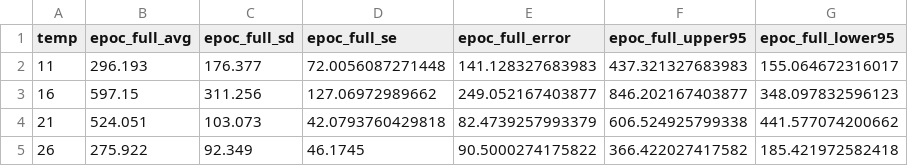
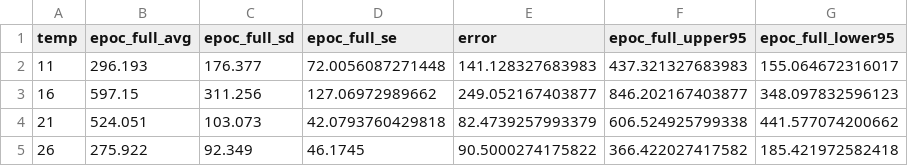
Before and after one commit to stier-lab/Csik-etal-Functional-Ecology, a CSV file: data/metabolism/outputs/epoc_full_summary_stats.csv, drawn as a sheet.

Commit message:
lost track from a while ago...bunch of stuff including exploring growth and EPOC

```diff
--- a/data/metabolism/outputs/epoc_full_summary_stats.csv
+++ b/data/metabolism/outputs/epoc_full_summary_stats.csv
@@ -1,2 +1,2 @@
-"temp","epoc_full_avg","epoc_full_sd","epoc_full_se","epoc_full_error","epoc_full_upper95","epoc_full_lower95"
+"temp","epoc_full_avg","epoc_full_sd","epoc_full_se","error","epoc_full_upper95","epoc_full_lower95"
 11,296.193,176.377,72.0056087271448,141.128327683983,437.321327683983,155.064672316017
```
Also changed, not shown: 12 other files.
